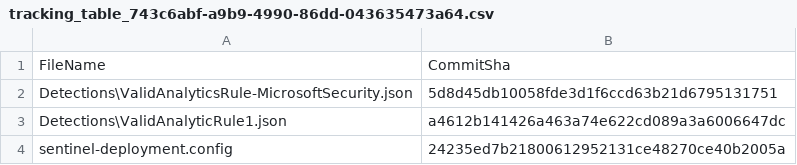
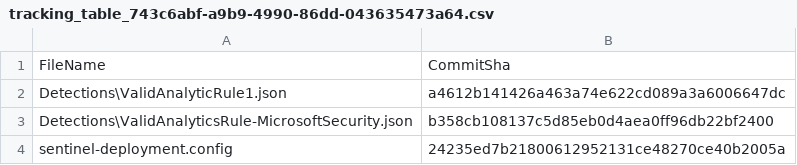
Before and after one commit to sansanj/sentinel-content-as-code-bugbash, a CSV file: .sentinel/tracking_table_743c6abf-a9b9-4990-86dd-043635473a64.csv, drawn as a sheet.

```diff
--- a/.sentinel/tracking_table_743c6abf-a9b9-4990-86dd-043635473a64.csv
+++ b/.sentinel/tracking_table_743c6abf-a9b9-4990-86dd-043635473a64.csv
@@ -1,4 +1,4 @@
 FileName, CommitSha
-Detections\ValidAnalyticsRule-MicrosoftSecurity.json,5d8d45db10058fde3d1f6ccd63b21d6795131751
 Detections\ValidAnalyticRule1.json,a4612b141426a463a74e622cd089a3a6006647dc
+Detections\ValidAnalyticsRule-MicrosoftSecurity.json,b358cb108137c5d85eb0d4aea0ff96db22bf2400
 sentinel-deployment.config,24235ed7b21800612952131ce48270ce40b2005a
```
